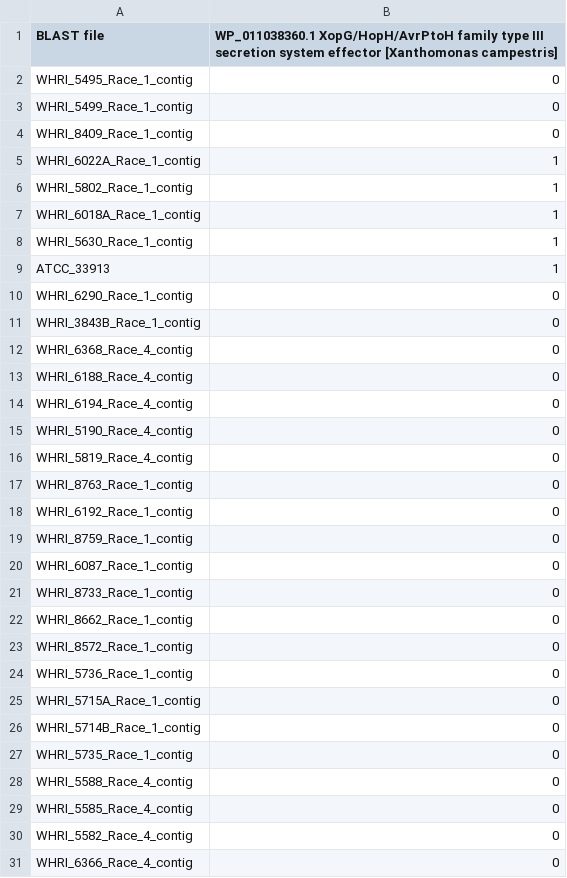
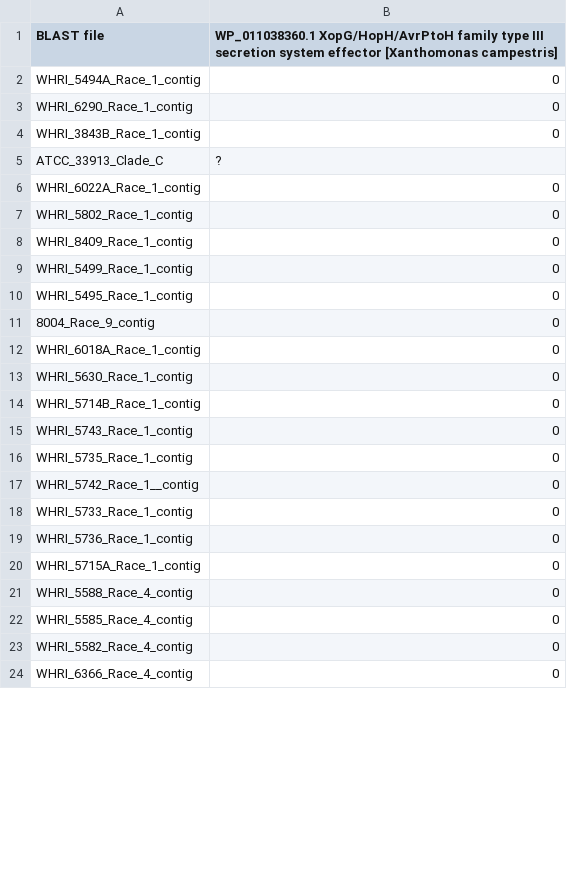
Before and after one commit to davidjstudholme/xopG2, a CSV file: 11_xopG2_itol/XopG2-intact-metadata.csv, drawn as a sheet; only a part is shown; the diff covers the shown part only.

```diff
--- a/11_xopG2_itol/XopG2-intact-metadata.csv
+++ b/11_xopG2_itol/XopG2-intact-metadata.csv
@@ -1,28 +1,21 @@
 BLAST file	WP_011038360.1 XopG/HopH/AvrPtoH family type III secretion system effector [Xanthomonas campestris]
-WHRI_5495_Race_1_contig	0
-WHRI_5499_Race_1_contig	0
-WHRI_8409_Race_1_contig	0
-WHRI_6022A_Race_1_contig	1
-WHRI_5802_Race_1_contig	1
-WHRI_6018A_Race_1_contig	1
-WHRI_5630_Race_1_contig	1
-ATCC_33913	1
+WHRI_5494A_Race_1_contig	0
 WHRI_6290_Race_1_contig	0
 WHRI_3843B_Race_1_contig	0
-WHRI_6368_Race_4_contig	0
-WHRI_6188_Race_4_contig	0
-WHRI_6194_Race_4_contig	0
-WHRI_5190_Race_4_contig	0
-WHRI_5819_Race_4_contig	0
-WHRI_8763_Race_1_contig	0
-WHRI_6192_Race_1_contig	0
-WHRI_8759_Race_1_contig	0
-WHRI_6087_Race_1_contig	0
-WHRI_8733_Race_1_contig	0
-WHRI_8662_Race_1_contig	0
-WHRI_8572_Race_1_contig	0
+ATCC_33913_Clade_C	?
+WHRI_6022A_Race_1_contig	0
+WHRI_5802_Race_1_contig	0
+WHRI_8409_Race_1_contig	0
+WHRI_5499_Race_1_contig	0
+WHRI_5495_Race_1_contig	0
+8004_Race_9_contig	0
+WHRI_6018A_Race_1_contig	0
+WHRI_5630_Race_1_contig	0
+WHRI_5714B_Race_1_contig	0
+WHRI_5743_Race_1_contig	0
+WHRI_5735_Race_1_contig	0
+WHRI_5742_Race_1__contig	0
+WHRI_5733_Race_1_contig	0
 WHRI_5736_Race_1_contig	0
 WHRI_5715A_Race_1_contig	0
-WHRI_5714B_Race_1_contig	0
-WHRI_5735_Race_1_contig	0
 WHRI_5588_Race_4_contig	0
```
Also changed, not shown: 21 added rows, 7 removed rows, 26 moved rows and 2 edited cells elsewhere in this file, 8 other files.
